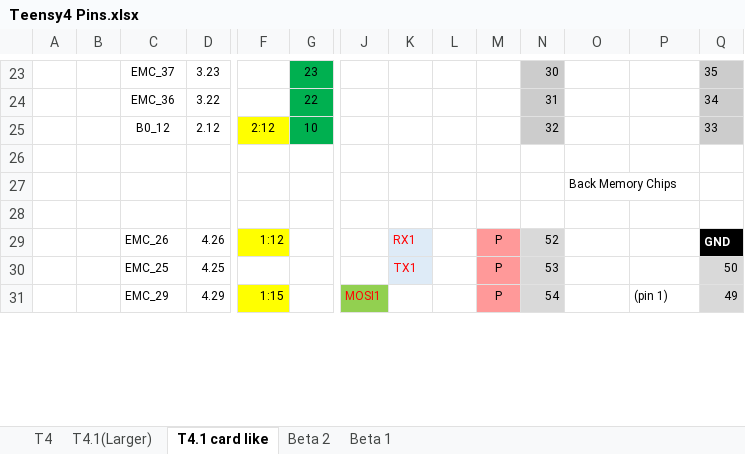
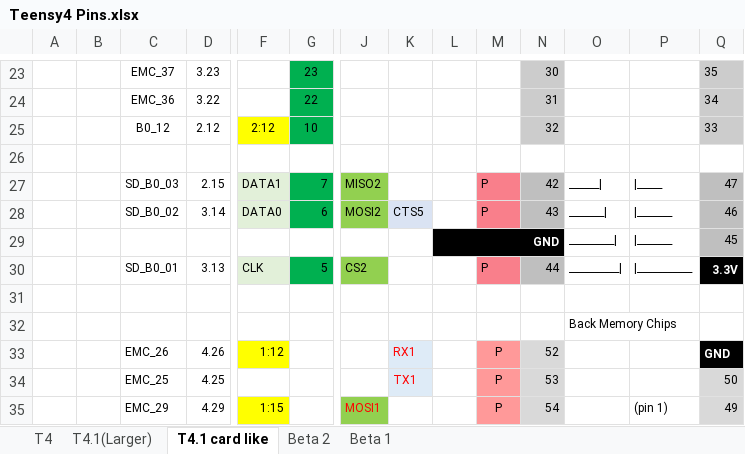
Before and after one commit to KurtE/TeensyDocuments, an Excel workbook: Teensy4 Pins.xlsx, sheet T4.1 card like, drawn as a sheet; only a part is shown, gaps mark what is left out; values as stored, in another font and other column widths than the file's, no borders; charts and pictures not drawn; removed rows and columns are numbered as before the commit, all else as after; rows hold the shown columns only; the diff names each change by its address in the sheet, - before the commit and + after, or states it on an @@ line.

Commit message:
Update Teensy4 Pins.xlsx

```diff
--- a/Teensy4 Pins.xlsx (sheet T4.1 card like)
+++ b/Teensy4 Pins.xlsx (sheet T4.1 card like)
+row 27:  |  | SD_B0_03 | 2.15 | DATA1 | 7 | MISO2 |  |  | P | 42 | ______| | |_____ | 47
+row 28:  |  | SD_B0_02 | 3.14 | DATA0 | 6 | MOSI2 | CTS5 |  | P | 43 | _______| | |_______ | 46
+row 29:  |  |  |  |  |  |  |  | GND |  |  | _________| | |_______ | 45
+row 30:  |  | SD_B0_01 | 3.13 | CLK | 5 | CS2 |  |  | P | 44 | __________| | |___________ | 3.3V
+row 31: (empty)
-row 28: (empty)
```
